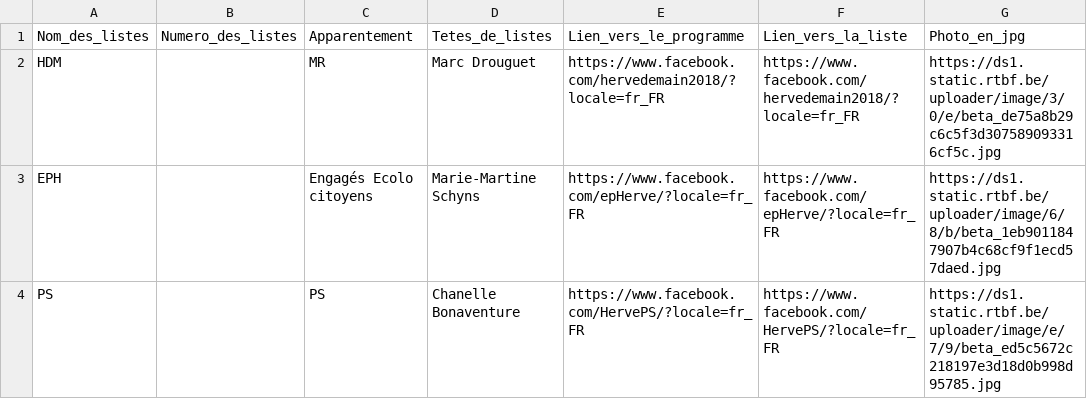
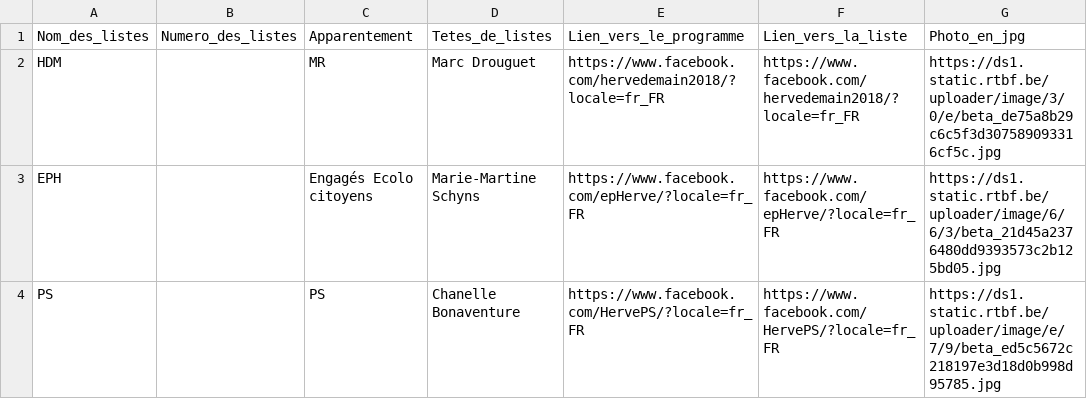
Before and after one commit to amcaw/electionslists, a CSV file: 4650.csv, drawn as a sheet.

Commit message:
Upload CSV file

```diff
--- a/4650.csv
+++ b/4650.csv
@@ -2,3 +2,3 @@
 HDM,,MR,Marc Drouguet,https://www.facebook.com/hervedemain2018/?locale=fr_FR,https://www.facebook.com/hervedemain2018/?locale=fr_FR,https://ds1.static.rtbf.be/uploader/image/3/0/e/beta_de75a8b29c6c5f3d307589093316cf5c.jpg
-EPH,,Engagés  Ecolo  citoyens,Marie-Martine Schyns,https://www.facebook.com/epHerve/?locale=fr_FR,https://www.facebook.com/epHerve/?locale=fr_FR,https://ds1.static.rtbf.be/uploader/image/6/8/b/beta_1eb9011847907b4c68cf9f1ecd57daed.jpg
+EPH,,Engagés  Ecolo  citoyens,Marie-Martine Schyns,https://www.facebook.com/epHerve/?locale=fr_FR,https://www.facebook.com/epHerve/?locale=fr_FR,https://ds1.static.rtbf.be/uploader/image/6/6/3/beta_21d45a2376480dd9393573c2b125bd05.jpg
 PS,,PS,Chanelle Bonaventure,https://www.facebook.com/HervePS/?locale=fr_FR,https://www.facebook.com/HervePS/?locale=fr_FR,https://ds1.static.rtbf.be/uploader/image/e/7/9/beta_ed5c5672c218197e3d18d0b998d95785.jpg
```
